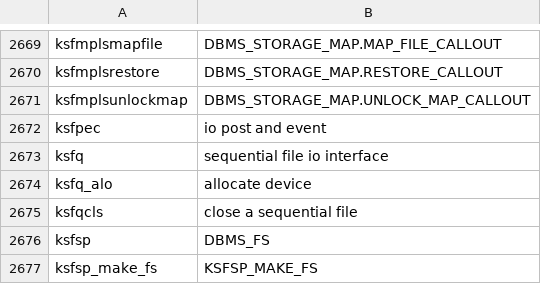
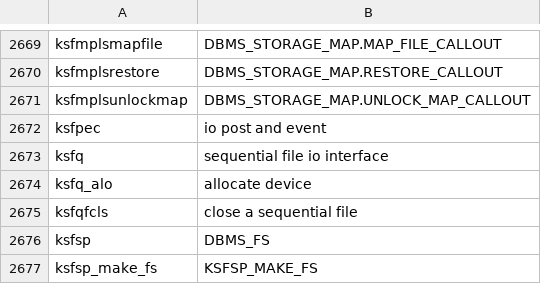
Before and after one commit to skoehler-soocs/ora_db_func_anno, a CSV file: functions.csv, drawn as a sheet; only a part is shown, gaps mark what is left out.

Commit message:
fixed typo

```diff
--- a/functions.csv
+++ b/functions.csv
@@ -2674,3 +2674,3 @@ ksfq|sequential file io interface
 ksfq_alo|allocate device
-ksfqcls|close a sequential file
+ksfqfcls|close a sequential file
 ksfsp|DBMS_FS
```
